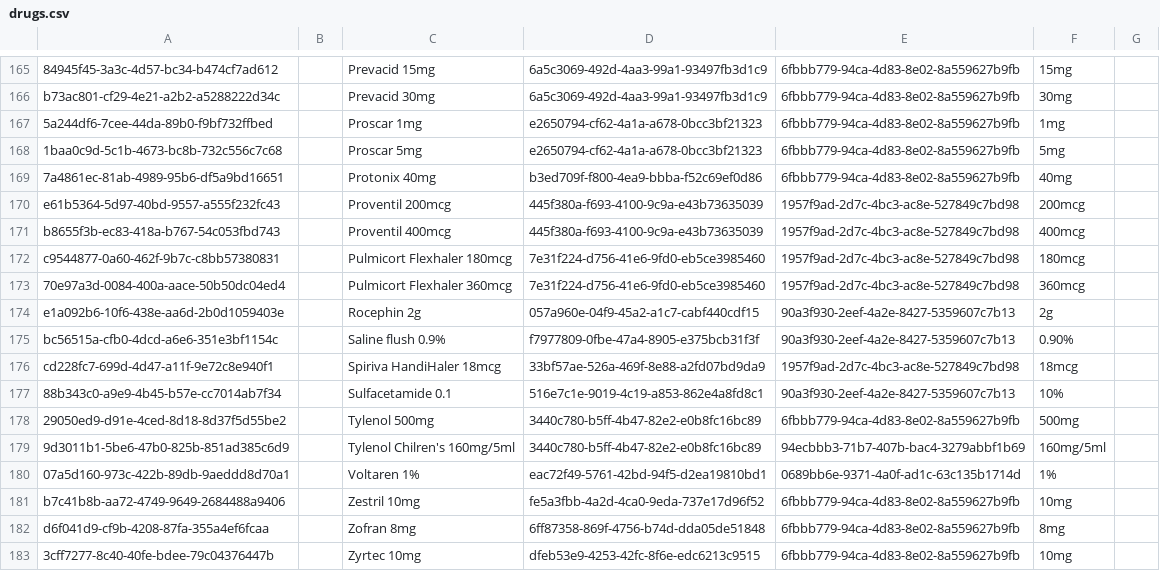
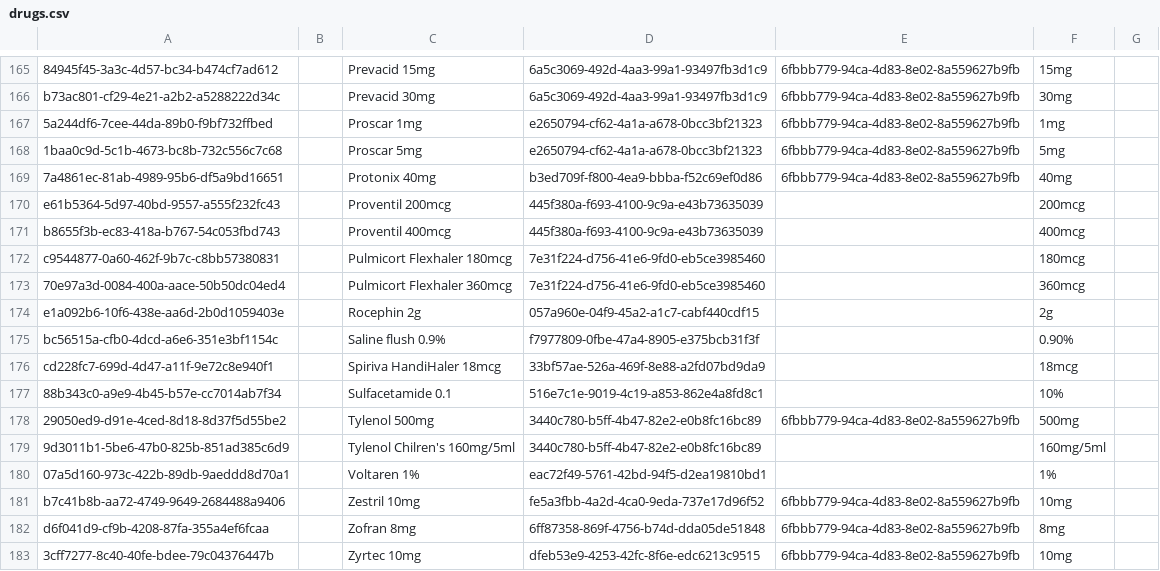
Before and after one commit to mekomsolutions/ozone-haiti, a CSV file: configs/openmrs/initializer_config/drugs/drugs.csv, drawn as a sheet; only a part is shown, gaps mark what is left out; the diff covers the shown part only.

```diff
--- a/configs/openmrs/initializer_config/drugs/drugs.csv
+++ b/configs/openmrs/initializer_config/drugs/drugs.csv
@@ -169,13 +169,13 @@ b73ac801-cf29-4e21-a2b2-a5288222d34c,,Prevacid 30mg,6a5c3069-492d-4aa3-99a1-9349
 7a4861ec-81ab-4989-95b6-df5a9bd16651,,Protonix 40mg,b3ed709f-f800-4ea9-bbba-f52c69ef0d86,6fbbb779-94ca-4d83-8e02-8a559627b9fb,40mg,
-e61b5364-5d97-40bd-9557-a555f232fc43,,Proventil 200mcg,445f380a-f693-4100-9c9a-e43b73635039,1957f9ad-2d7c-4bc3-ac8e-527849c7bd98,200mcg,
-b8655f3b-ec83-418a-b767-54c053fbd743,,Proventil 400mcg,445f380a-f693-4100-9c9a-e43b73635039,1957f9ad-2d7c-4bc3-ac8e-527849c7bd98,400mcg,
-c9544877-0a60-462f-9b7c-c8bb57380831,,Pulmicort Flexhaler 180mcg,7e31f224-d756-41e6-9fd0-eb5ce3985460,1957f9ad-2d7c-4bc3-ac8e-527849c7bd98,180mcg,
-70e97a3d-0084-400a-aace-50b50dc04ed4,,Pulmicort Flexhaler 360mcg,7e31f224-d756-41e6-9fd0-eb5ce3985460,1957f9ad-2d7c-4bc3-ac8e-527849c7bd98,360mcg,
-e1a092b6-10f6-438e-aa6d-2b0d1059403e,,Rocephin 2g,057a960e-04f9-45a2-a1c7-cabf440cdf15,90a3f930-2eef-4a2e-8427-5359607c7b13,2g,
-bc56515a-cfb0-4dcd-a6e6-351e3bf1154c,,Saline flush 0.9%,f7977809-0fbe-47a4-8905-e375bcb31f3f,90a3f930-2eef-4a2e-8427-5359607c7b13,0.90%,
-cd228fc7-699d-4d47-a11f-9e72c8e940f1,,Spiriva HandiHaler 18mcg,33bf57ae-526a-469f-8e88-a2fd07bd9da9,1957f9ad-2d7c-4bc3-ac8e-527849c7bd98,18mcg,
-88b343c0-a9e9-4b45-b57e-cc7014ab7f34,,Sulfacetamide 0.1,516e7c1e-9019-4c19-a853-862e4a8fd8c1,90a3f930-2eef-4a2e-8427-5359607c7b13,10%,
+e61b5364-5d97-40bd-9557-a555f232fc43,,Proventil 200mcg,445f380a-f693-4100-9c9a-e43b73635039,,200mcg,
+b8655f3b-ec83-418a-b767-54c053fbd743,,Proventil 400mcg,445f380a-f693-4100-9c9a-e43b73635039,,400mcg,
+c9544877-0a60-462f-9b7c-c8bb57380831,,Pulmicort Flexhaler 180mcg,7e31f224-d756-41e6-9fd0-eb5ce3985460,,180mcg,
+70e97a3d-0084-400a-aace-50b50dc04ed4,,Pulmicort Flexhaler 360mcg,7e31f224-d756-41e6-9fd0-eb5ce3985460,,360mcg,
+e1a092b6-10f6-438e-aa6d-2b0d1059403e,,Rocephin 2g,057a960e-04f9-45a2-a1c7-cabf440cdf15,,2g,
+bc56515a-cfb0-4dcd-a6e6-351e3bf1154c,,Saline flush 0.9%,f7977809-0fbe-47a4-8905-e375bcb31f3f,,0.90%,
+cd228fc7-699d-4d47-a11f-9e72c8e940f1,,Spiriva HandiHaler 18mcg,33bf57ae-526a-469f-8e88-a2fd07bd9da9,,18mcg,
+88b343c0-a9e9-4b45-b57e-cc7014ab7f34,,Sulfacetamide 0.1,516e7c1e-9019-4c19-a853-862e4a8fd8c1,,10%,
 29050ed9-d91e-4ced-8d18-8d37f5d55be2,,Tylenol 500mg,3440c780-b5ff-4b47-82e2-e0b8fc16bc89,6fbbb779-94ca-4d83-8e02-8a559627b9fb,500mg,
-9d3011b1-5be6-47b0-825b-851ad385c6d9,,Tylenol Chilren's 160mg/5ml,3440c780-b5ff-4b47-82e2-e0b8fc16bc89,94ecbbb3-71b7-407b-bac4-3279abbf1b69,160mg/5ml,
-07a5d160-973c-422b-89db-9aeddd8d70a1,,Voltaren 1%,eac72f49-5761-42bd-94f5-d2ea19810bd1,0689bb6e-9371-4a0f-ad1c-63c135b1714d,1%,
+9d3011b1-5be6-47b0-825b-851ad385c6d9,,Tylenol Chilren's 160mg/5ml,3440c780-b5ff-4b47-82e2-e0b8fc16bc89,,160mg/5ml,
+07a5d160-973c-422b-89db-9aeddd8d70a1,,Voltaren 1%,eac72f49-5761-42bd-94f5-d2ea19810bd1,,1%,
 b7c41b8b-aa72-4749-9649-2684488a9406,,Zestril 10mg,fe5a3fbb-4a2d-4ca0-9eda-737e17d96f52,6fbbb779-94ca-4d83-8e02-8a559627b9fb,10mg,
```
Also changed, not shown: 140 edited cells elsewhere in this file, configs/openmrs/initializer_config/concepts/commons.csv.
